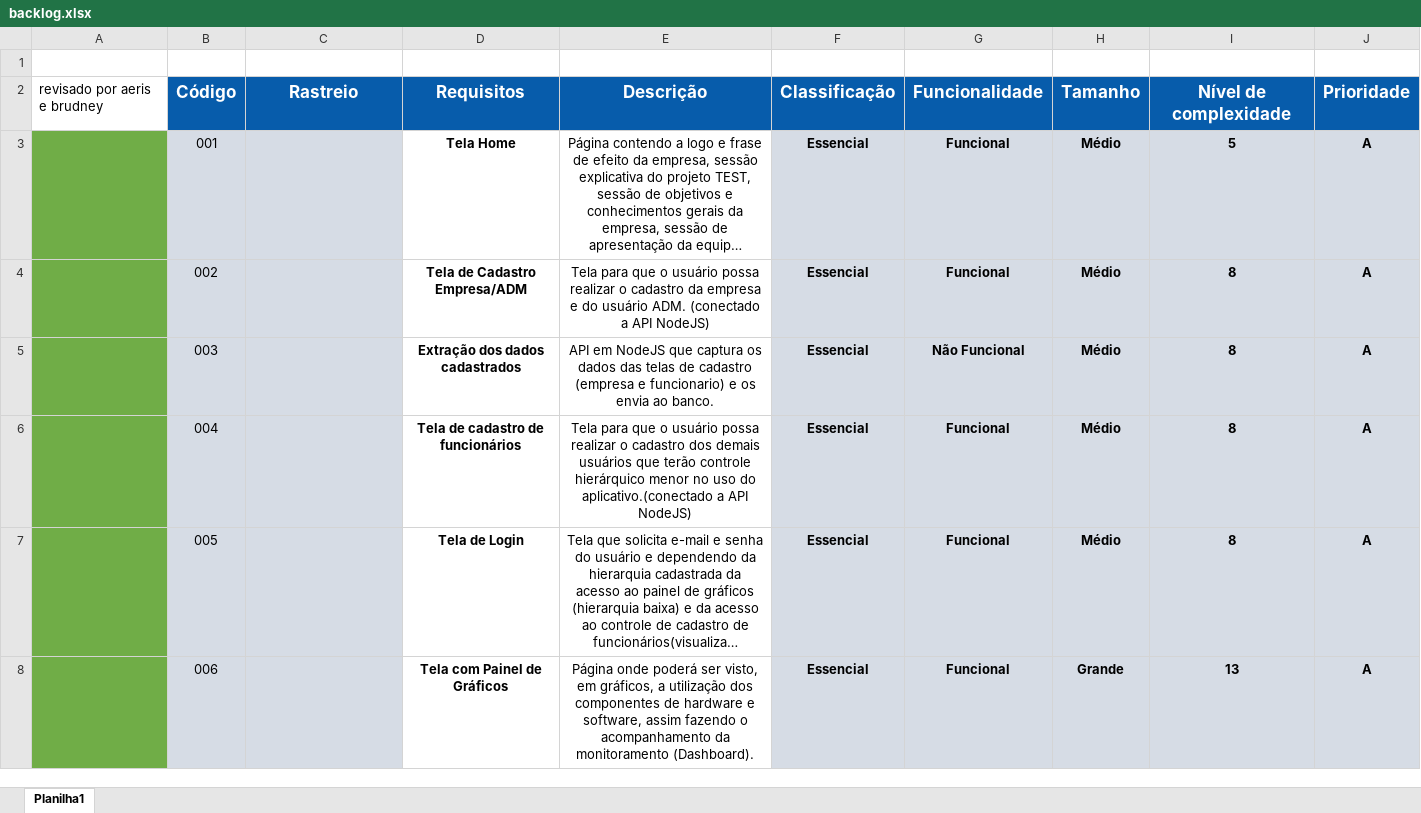
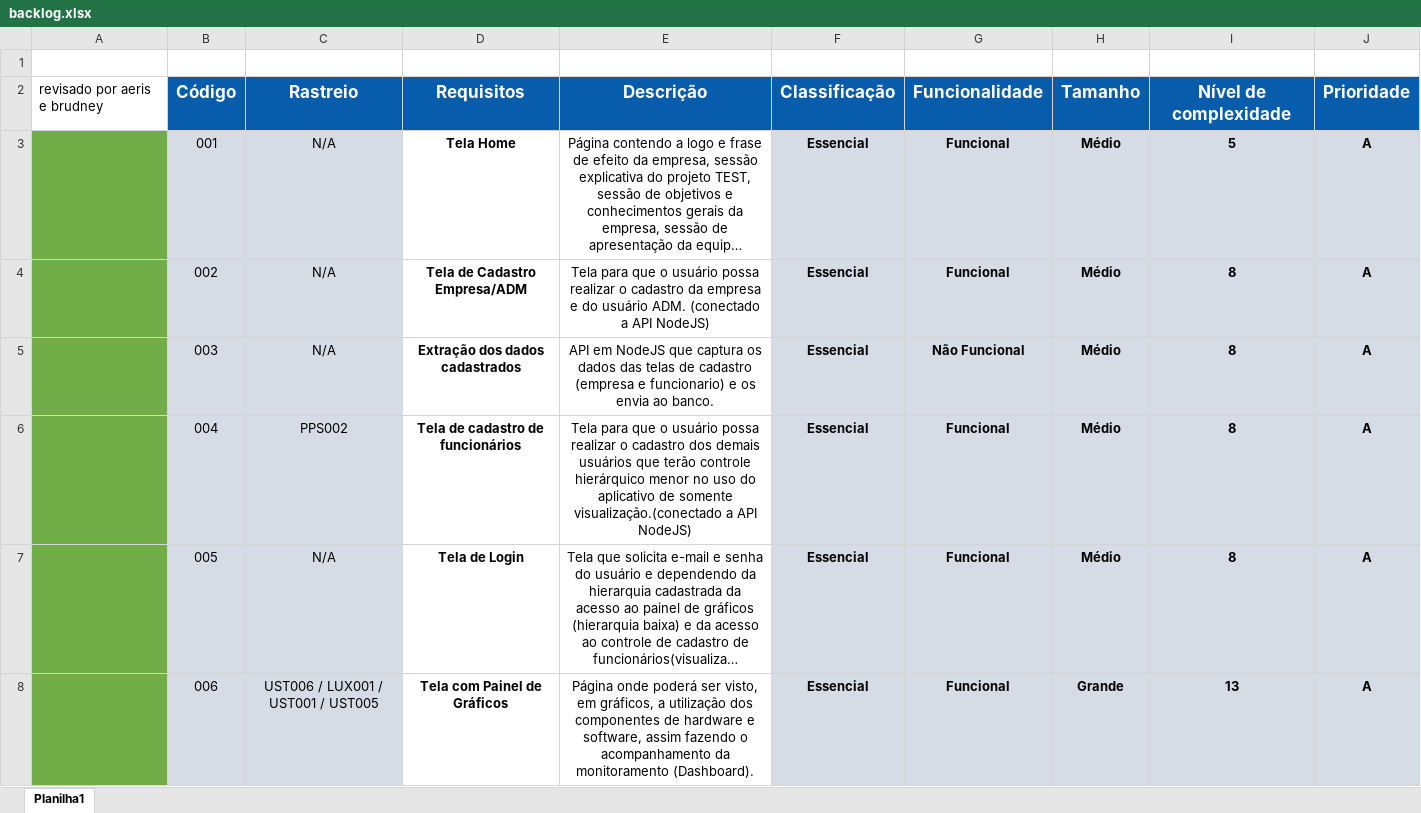
Before and after one commit to TEST-SPRINT4/site-institucional, an Excel workbook: Documentação/Documentos/backlog.xlsx, sheet Planilha1, drawn as a sheet; only a part is shown; long unchanged cells end in …; values as stored, in another font and other column widths than the file's, no borders; the diff covers the shown part only; the diff names each change by its address in the sheet, - before the commit and + after, or states it on an @@ line.

```diff
--- a/Documentação/Documentos/backlog.xlsx (sheet Planilha1)
+++ b/Documentação/Documentos/backlog.xlsx (sheet Planilha1)
-C3:C5: (empty)
+C3:C5: N/A
-C6: (empty)
+C6: PPS002
-E6: …uso do aplicativo.(conectado a API…
+E6: …uso do aplicativo de somente visualização.(conectado a API…
-C7: (empty)
+C7: N/A
-C8: (empty)
+C8: UST006 / LUX001 / UST001 / UST005
```
Also changed, not shown: 4 added rows, 1 removed row and 82 edited cells elsewhere in this sheet, 1 other file.
